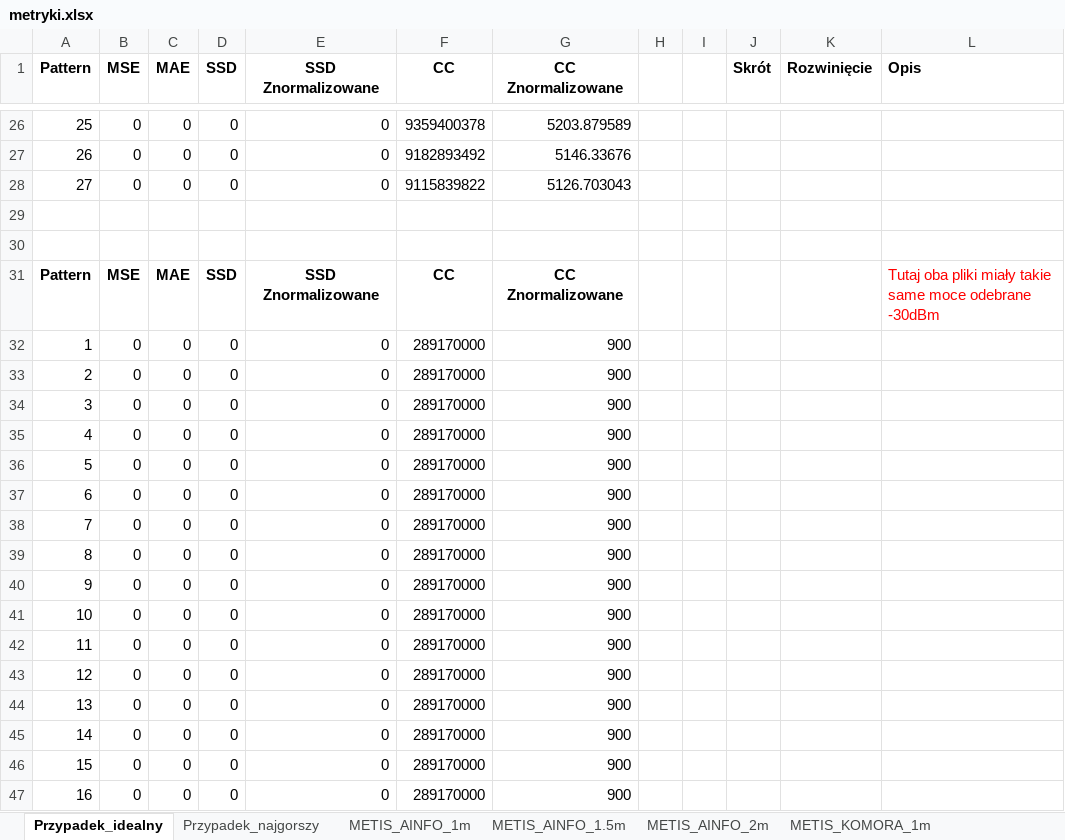
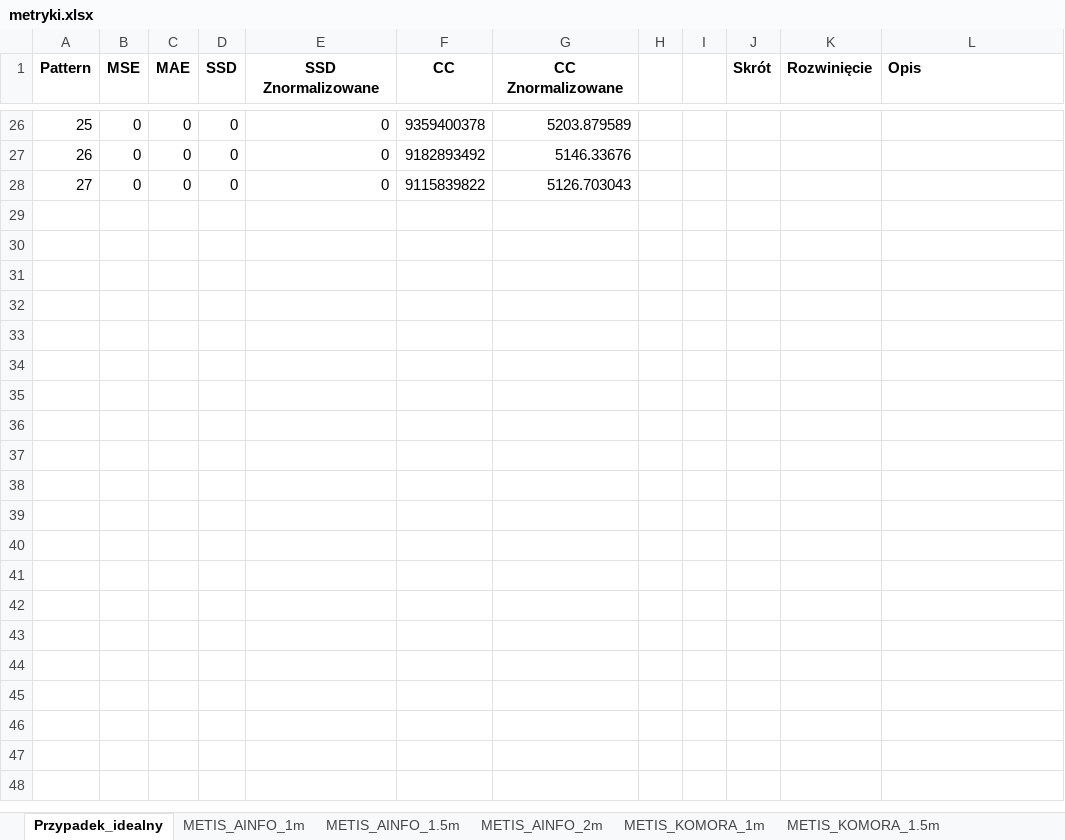
Before and after one commit to RISurfaces/Python_RIS, an Excel workbook: metryki.xlsx, sheet Przypadek_idealny, drawn as a sheet; only a part is shown, gaps mark what is left out; values as stored, in another font and other column widths than the file's, no borders; the diff covers the shown part only; the diff names each change by its address in the sheet, - before the commit and + after, or states it on an @@ line.

```diff
--- a/metryki.xlsx (sheet Przypadek_idealny)
+++ b/metryki.xlsx (sheet Przypadek_idealny)
-sheet tab: Przypadek_najgorszy
-row 29: (empty)
-row 30: (empty)
-row 31: Pattern | MSE | MAE | SSD | SSD Znormalizowane | CC | CC Znormalizowane |  |  |  |  | Tutaj oba pliki miały takie same moce odebrane -30dBm
-row 32: 1 | 0 | 0 | 0 | 0 | 289170000 | 900
-row 33: 2 | 0 | 0 | 0 | 0 | 289170000 | 900
-row 34: 3 | 0 | 0 | 0 | 0 | 289170000 | 900
-row 35: 4 | 0 | 0 | 0 | 0 | 289170000 | 900
-row 36: 5 | 0 | 0 | 0 | 0 | 289170000 | 900
-row 37: 6 | 0 | 0 | 0 | 0 | 289170000 | 900
-row 38: 7 | 0 | 0 | 0 | 0 | 289170000 | 900
-row 39: 8 | 0 | 0 | 0 | 0 | 289170000 | 900
-row 40: 9 | 0 | 0 | 0 | 0 | 289170000 | 900
-row 41: 10 | 0 | 0 | 0 | 0 | 289170000 | 900
-row 42: 11 | 0 | 0 | 0 | 0 | 289170000 | 900
-row 43: 12 | 0 | 0 | 0 | 0 | 289170000 | 900
-row 44: 13 | 0 | 0 | 0 | 0 | 289170000 | 900
-row 45: 14 | 0 | 0 | 0 | 0 | 289170000 | 900
-row 46: 15 | 0 | 0 | 0 | 0 | 289170000 | 900
-row 47: 16 | 0 | 0 | 0 | 0 | 289170000 | 900
```
Also changed, not shown: 41 removed rows and 1 edited cell elsewhere in this sheet, 6 other files.
